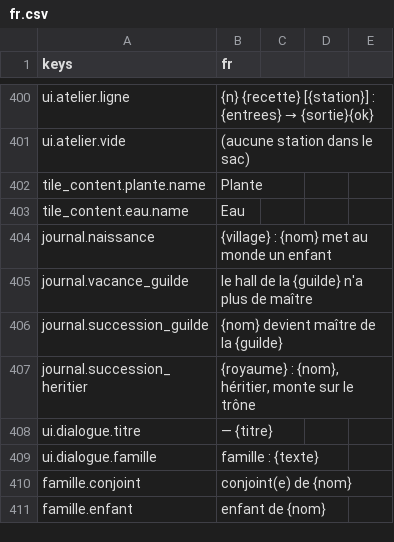
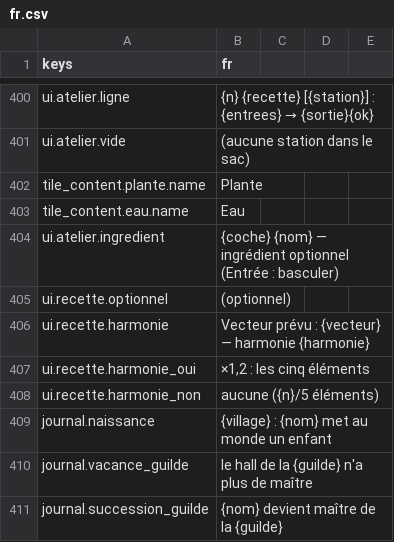
Before and after one commit to devmarcpro/sensen, a CSV file: godot/locale/fr.csv, drawn as a sheet; only a part is shown, gaps mark what is left out; the shorter side is filled out with more unchanged rows; the diff names each change by its address in the sheet, - before the commit and + after, or states it on an @@ line.

```diff
--- a/godot/locale/fr.csv
+++ b/godot/locale/fr.csv
+row 404: ui.atelier.ingredient | {coche} {nom} — ingrédient optionnel (Entrée : basculer)
+row 405: ui.recette.optionnel | (optionnel)
+row 406: ui.recette.harmonie | Vecteur prévu : {vecteur} — harmonie {harmonie}
+row 407: ui.recette.harmonie_oui | ×1,2 : les cinq éléments
+row 408: ui.recette.harmonie_non | aucune ({n}/5 éléments)
```
Also changed, not shown: 6 other files.
